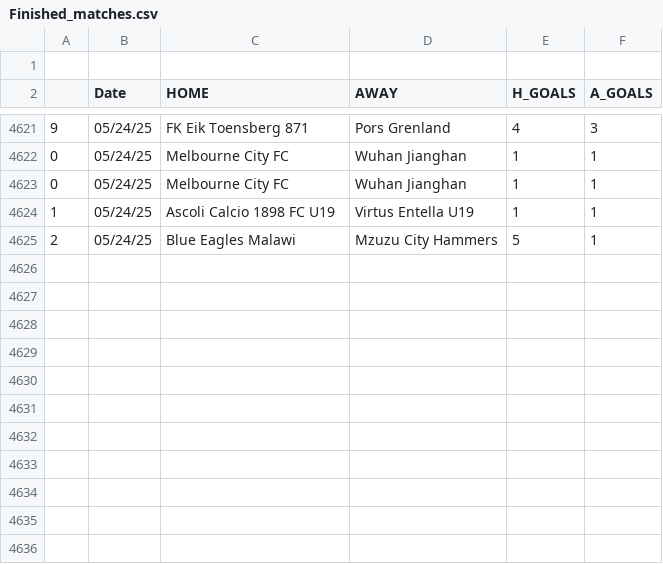
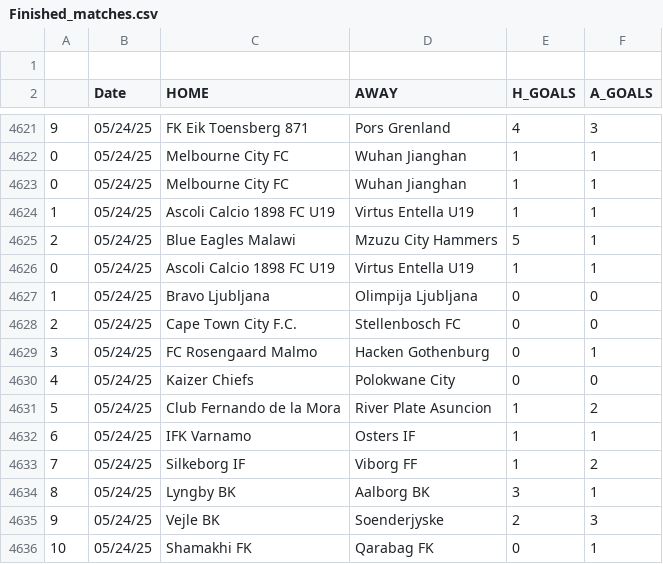
Before and after one commit to JOSPHATT/Finished_Matches, a CSV file: Finished_matches.csv, drawn as a sheet; only a part is shown, gaps mark what is left out.

```diff
--- a/Finished_matches.csv
+++ b/Finished_matches.csv
@@ -4625 +4625,12 @@
 2,05/24/25,Blue Eagles Malawi,Mzuzu City Hammers,5,1
+0,05/24/25,Ascoli Calcio 1898 FC U19,Virtus Entella U19,1,1
+1,05/24/25,Bravo Ljubljana,Olimpija Ljubljana,0,0
+2,05/24/25,Cape Town City F.C.,Stellenbosch FC,0,0
+3,05/24/25,FC Rosengaard Malmo,Hacken Gothenburg,0,1
+4,05/24/25,Kaizer Chiefs,Polokwane City,0,0
+5,05/24/25,Club Fernando de la Mora,River Plate Asuncion,1,2
+6,05/24/25,IFK Varnamo,Osters IF,1,1
+7,05/24/25,Silkeborg IF,Viborg FF,1,2
+8,05/24/25,Lyngby BK,Aalborg BK,3,1
+9,05/24/25,Vejle BK,Soenderjyske,2,3
+10,05/24/25,Shamakhi FK,Qarabag FK,0,1
```
